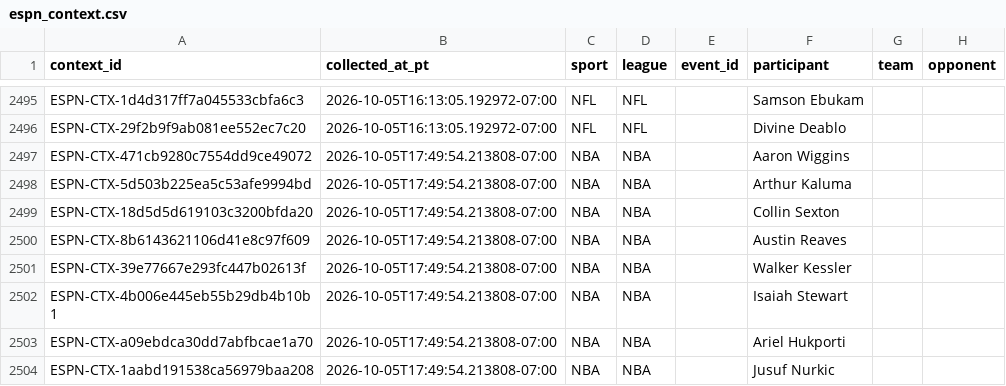
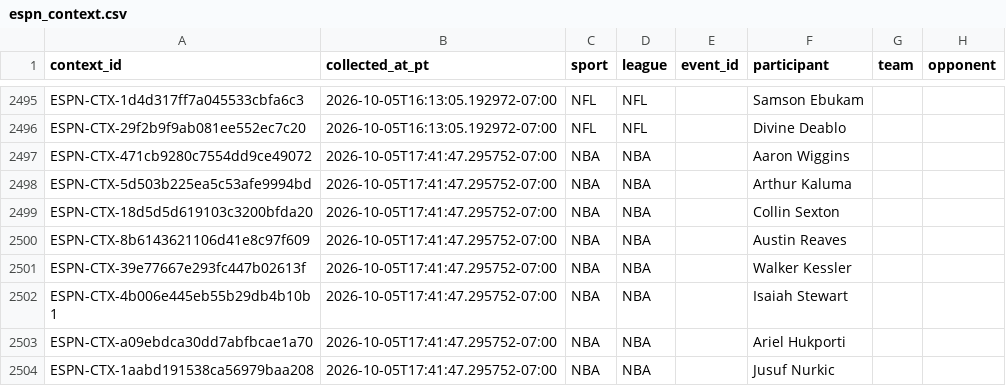
Before and after one commit to JordonNes/JordonNes.github.io, a CSV file: data/espn_context.csv, drawn as a sheet; only a part is shown, gaps mark what is left out; the diff covers the shown part only; the diff names each change by its address in the sheet, - before the commit and + after, or states it on an @@ line.

```diff
--- a/data/espn_context.csv
+++ b/data/espn_context.csv
-B2497:B2504 (collected_at_pt): 2026-10-05T17:49:54.213808-07:00
+B2497:B2504 (collected_at_pt): 2026-10-05T17:41:47.295752-07:00
```
Also changed, not shown: 6 removed rows and 1 edited cell elsewhere in this file, data/openai_usage_estimates.csv, data/rotowire_context.csv, 54 other files.
